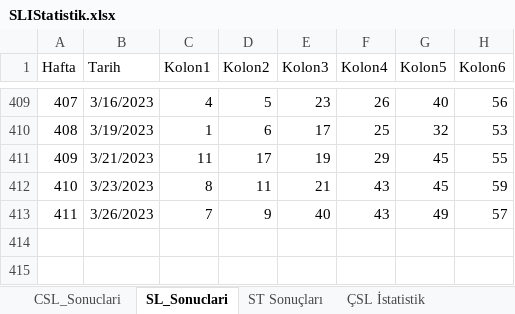
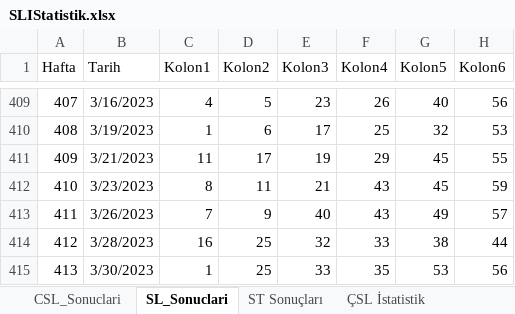
Before and after one commit to ozgur1975/ReadExcelSheet, an Excel workbook: SLIStatistik.xlsx, sheet SL_Sonuclari, drawn as a sheet; only a part is shown, gaps mark what is left out; values as stored, in another font and other column widths than the file's, no borders; the diff names each change by its address in the sheet, - before the commit and + after, or states it on an @@ line.

```diff
--- a/SLIStatistik.xlsx (sheet SL_Sonuclari)
+++ b/SLIStatistik.xlsx (sheet SL_Sonuclari)
+row 414: 412 | 3/28/2023 | 16 | 25 | 32 | 33 | 38 | 44
+row 415: 413 | 3/30/2023 | 1 | 25 | 33 | 35 | 53 | 56
```
Also changed, not shown: sheet ÇSL İstatistik, sheet SL İstatistik, sheet CSL_Sonuclari, sheet ST Sonuçları.
